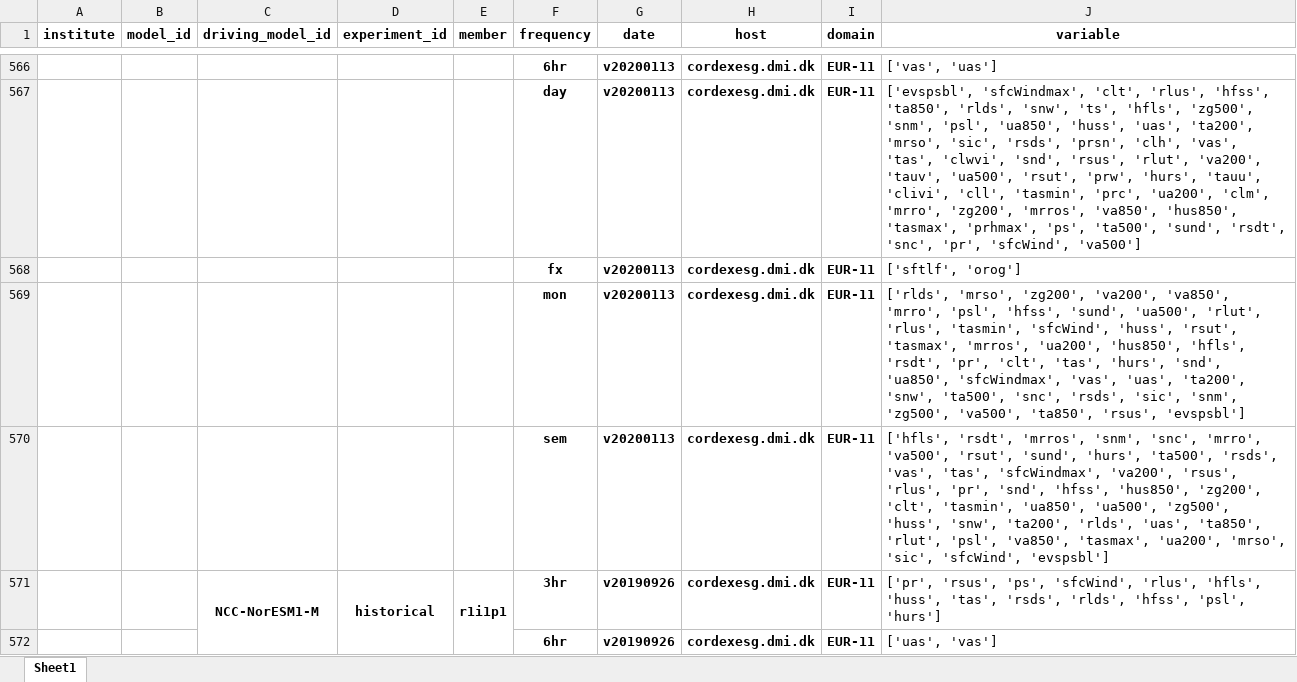
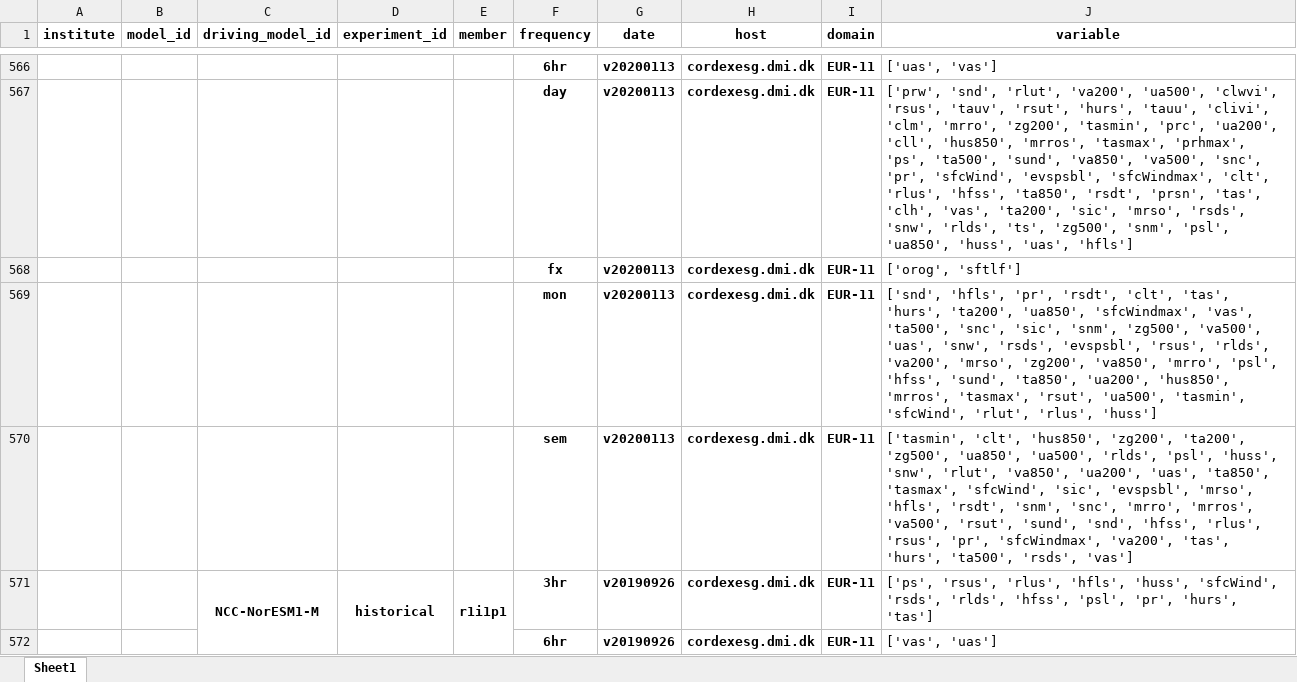
Before and after one commit to euro-cordex/esgf-table, an Excel workbook: euro-cordex-esgf.xlsx, sheet Sheet1, drawn as a sheet; only a part is shown, gaps mark what is left out; values as stored, in another font and other column widths than the file's, no borders; removed rows and columns are numbered as before the commit, all else as after; the diff covers the shown part only; the diff names each change by its address in the sheet, - before the commit and + after, or states it on an @@ line.

Commit message:
update of euro-cordex simulation table

```diff
--- a/euro-cordex-esgf.xlsx (sheet Sheet1)
+++ b/euro-cordex-esgf.xlsx (sheet Sheet1)
-J566 (variable): ['vas', 'uas']
+J566 (variable): ['uas', 'vas']
-J567 (variable): ['evspsbl', 'sfcWindmax', 'clt', 'rlus', 'hfss', 'ta850', 'rlds', 'snw', 'ts', 'hfls', 'zg500', 'snm', 'psl', 'ua850', 'huss', 'uas', 'ta200', 'mrso', 'sic', 'rsds', 'prsn', 'clh', 'vas', 'tas', 'clwvi', 'snd', 'rsus', 'rlut', 'va200', 'tauv', 'ua500', 'rsut', 'prw', 'hurs', 'tauu', 'clivi', 'cll', 'tasmin', 'prc', 'ua200', 'clm', 'mrro', 'zg200', 'mrros', 'va850', 'hus850', 'tasmax', 'prhmax', 'ps', 'ta500', 'sund', 'rsdt', 'snc', 'pr', 'sfcWind', 'va500']
+J567 (variable): ['prw', 'snd', 'rlut', 'va200', 'ua500', 'clwvi', 'rsus', 'tauv', 'rsut', 'hurs', 'tauu', 'clivi', 'clm', 'mrro', 'zg200', 'tasmin', 'prc', 'ua200', 'cll', 'hus850', 'mrros', 'tasmax', 'prhmax', 'ps', 'ta500', 'sund', 'va850', 'va500', 'snc', 'pr', 'sfcWind', 'evspsbl', 'sfcWindmax', 'clt', 'rlus', 'hfss', 'ta850', 'rsdt', 'prsn', 'tas', 'clh', 'vas', 'ta200', 'sic', 'mrso', 'rsds', 'snw', 'rlds', 'ts', 'zg500', 'snm', 'psl', 'ua850', 'huss', 'uas', 'hfls']
-J568 (variable): ['sftlf', 'orog']
+J568 (variable): ['orog', 'sftlf']
-J569 (variable): ['rlds', 'mrso', 'zg200', 'va200', 'va850', 'mrro', 'psl', 'hfss', 'sund', 'ua500', 'rlut', 'rlus', 'tasmin', 'sfcWind', 'huss', 'rsut', 'tasmax', 'mrros', 'ua200', 'hus850', 'hfls', 'rsdt', 'pr', 'clt', 'tas', 'hurs', 'snd', 'ua850', 'sfcWindmax', 'vas', 'uas', 'ta200', 'snw', 'ta500', 'snc', 'rsds', 'sic', 'snm', 'zg500', 'va500', 'ta850', 'rsus', 'evspsbl']
+J569 (variable): ['snd', 'hfls', 'pr', 'rsdt', 'clt', 'tas', 'hurs', 'ta200', 'ua850', 'sfcWindmax', 'vas', 'ta500', 'snc', 'sic', 'snm', 'zg500', 'va500', 'uas', 'snw', 'rsds', 'evspsbl', 'rsus', 'rlds', 'va200', 'mrso', 'zg200', 'va850', 'mrro', 'psl', 'hfss', 'sund', 'ta850', 'ua200', 'hus850', 'mrros', 'tasmax', 'rsut', 'ua500', 'tasmin', 'sfcWind', 'rlut', 'rlus', 'huss']
-J570 (variable): ['hfls', 'rsdt', 'mrros', 'snm', 'snc', 'mrro', 'va500', 'rsut', 'sund', 'hurs', 'ta500', 'rsds', 'vas', 'tas', 'sfcWindmax', 'va200', 'rsus', 'rlus', 'pr', 'snd', 'hfss', 'hus850', 'zg200', 'clt', 'tasmin', 'ua850', 'ua500', 'zg500', 'huss', 'snw', 'ta200', 'rlds', 'uas', 'ta850', 'rlut', 'psl', 'va850', 'tasmax', 'ua200', 'mrso', 'sic', 'sfcWind', 'evspsbl']
+J570 (variable): ['tasmin', 'clt', 'hus850', 'zg200', 'ta200', 'zg500', 'ua850', 'ua500', 'rlds', 'psl', 'huss', 'snw', 'rlut', 'va850', 'ua200', 'uas', 'ta850', 'tasmax', 'sfcWind', 'sic', 'evspsbl', 'mrso', 'hfls', 'rsdt', 'snm', 'snc', 'mrro', 'mrros', 'va500', 'rsut', 'sund', 'snd', 'hfss', 'rlus', 'rsus', 'pr', 'sfcWindmax', 'va200', 'tas', 'hurs', 'ta500', 'rsds', 'vas']
-J571 (variable): ['pr', 'rsus', 'ps', 'sfcWind', 'rlus', 'hfls', 'huss', 'tas', 'rsds', 'rlds', 'hfss', 'psl', 'hurs']
+J571 (variable): ['ps', 'rsus', 'rlus', 'hfls', 'huss', 'sfcWind', 'rsds', 'rlds', 'hfss', 'psl', 'pr', 'hurs', 'tas']
-row 572:  |  |  |  |  | 6hr | v20190926 | cordexesg.dmi.dk | EUR-11 | ['uas', 'vas']
@@ row 606 moved to row 572: 6hr @@
```
Also changed, not shown: other rows of this sheet, 1 other file.
